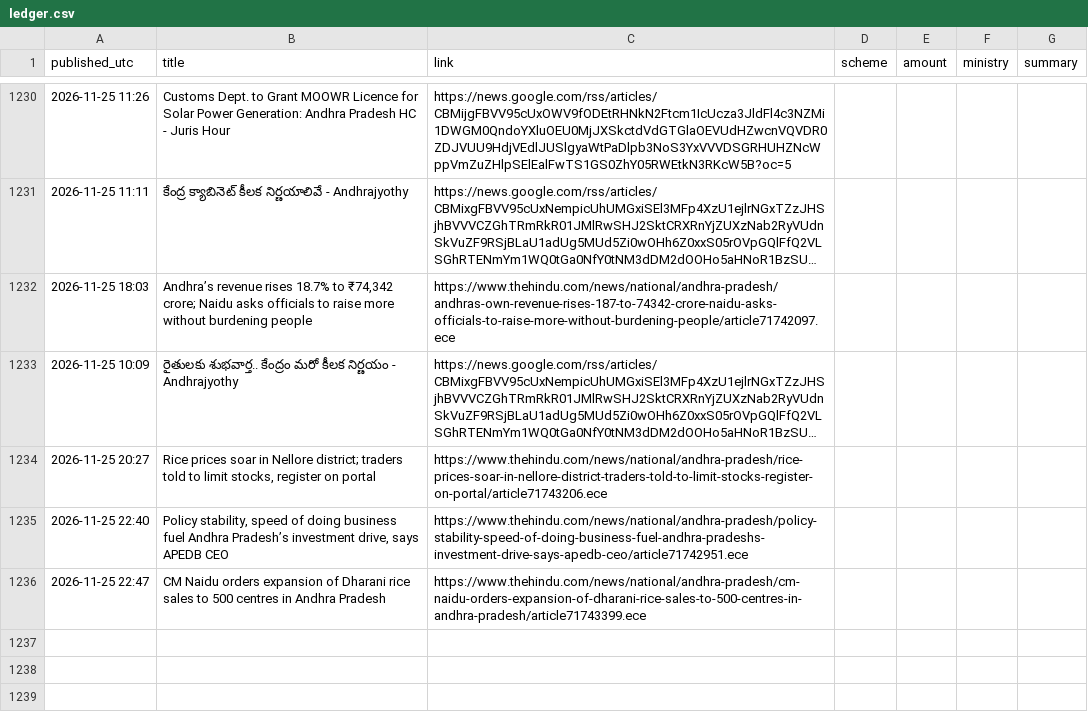
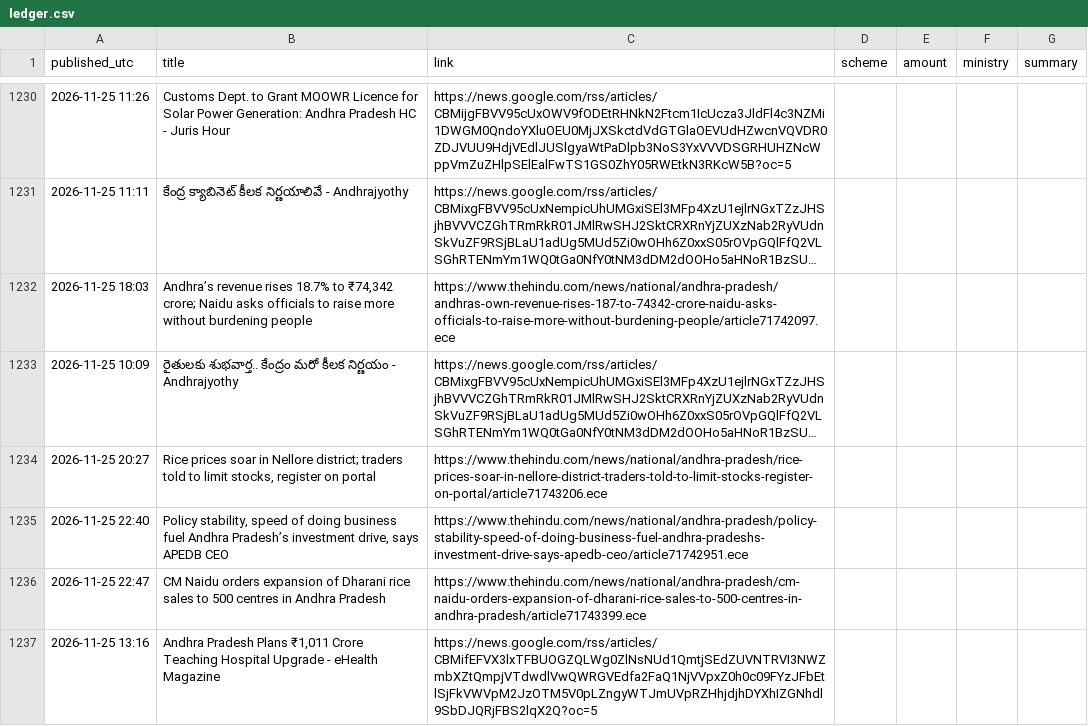
Before and after one commit to Yuvarajiitbbs/Central-Contributions-Tracker--AP, a CSV file: ledger.csv, drawn as a sheet; only a part is shown, gaps mark what is left out; long unchanged cells end in …; the diff names each change by its address in the sheet, - before the commit and + after, or states it on an @@ line.

```diff
--- a/ledger.csv
+++ b/ledger.csv
+row 1237: 2026-11-25 13:16 | Andhra Pradesh Plans ₹1,011 Crore Teaching Hospital Upgrade - eHealth Magazine | https://news.google.com/rss/articles/CBMifEFVX3lxTFBUOGZQLWg0ZlNsNUd1QmtjSEdZUVNTRVI3NWZmbXZtQmpjVTdwdlVwQWRGVEdfa2FaQ1NjVVpxZ0h0c09FYzJFbEtlSjFkVWVpM2JzOTM5V0pLZngyWTJmUVpRZHhjdjhDYXhIZGNhdl9SbDJQRjFBS2lqX2Q?oc=5
```
Also changed, not shown: 1 other file.
